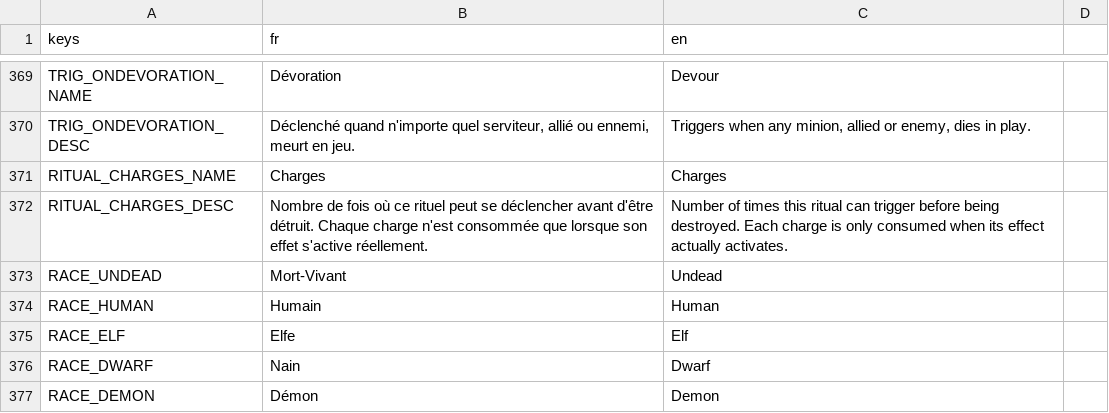
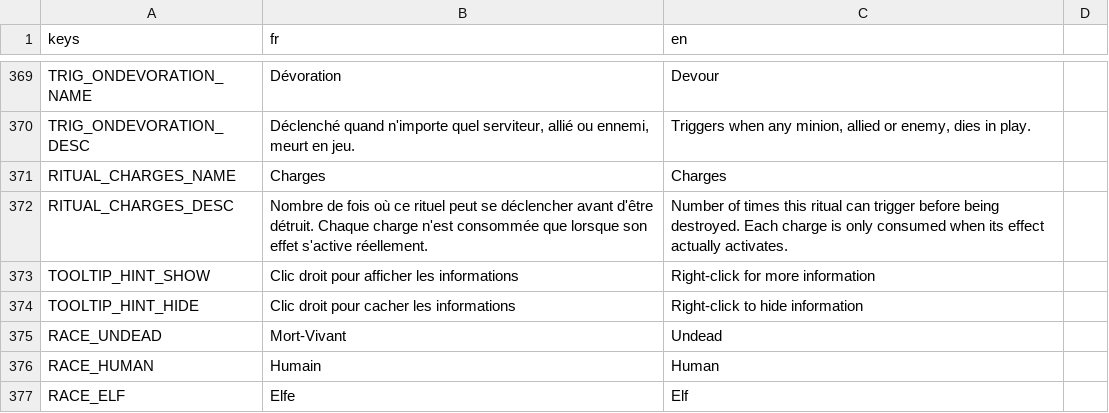
Before and after one commit to Nicolas82200/Wyrdane, a CSV file: translations/game.csv, drawn as a sheet; only a part is shown, gaps mark what is left out; the shorter side is filled out with more unchanged rows; the diff names each change by its address in the sheet, - before the commit and + after, or states it on an @@ line.

Commit message:
feat: hide card tooltips behind right-click toggle
Hovering a card now only shows the zoomed preview by default, with a
hint bubble above it ("Right-click for more information"). Right-
clicking the hovered card reveals the detailed tooltips (keywords,
triggers, effects, runtime status) for all subsequent hovers until
right-clicked again to hide them. Session-wide toggle
(TooltipData.tooltips_expanded), applied to hand, board minions,
enchantments/rituals, graveyard and deck builder.

```diff
--- a/translations/game.csv
+++ b/translations/game.csv
+row 373: TOOLTIP_HINT_SHOW | Clic droit pour afficher les informations | Right-click for more information
+row 374: TOOLTIP_HINT_HIDE | Clic droit pour cacher les informations | Right-click to hide information
```
Also changed, not shown: 7 other files.
